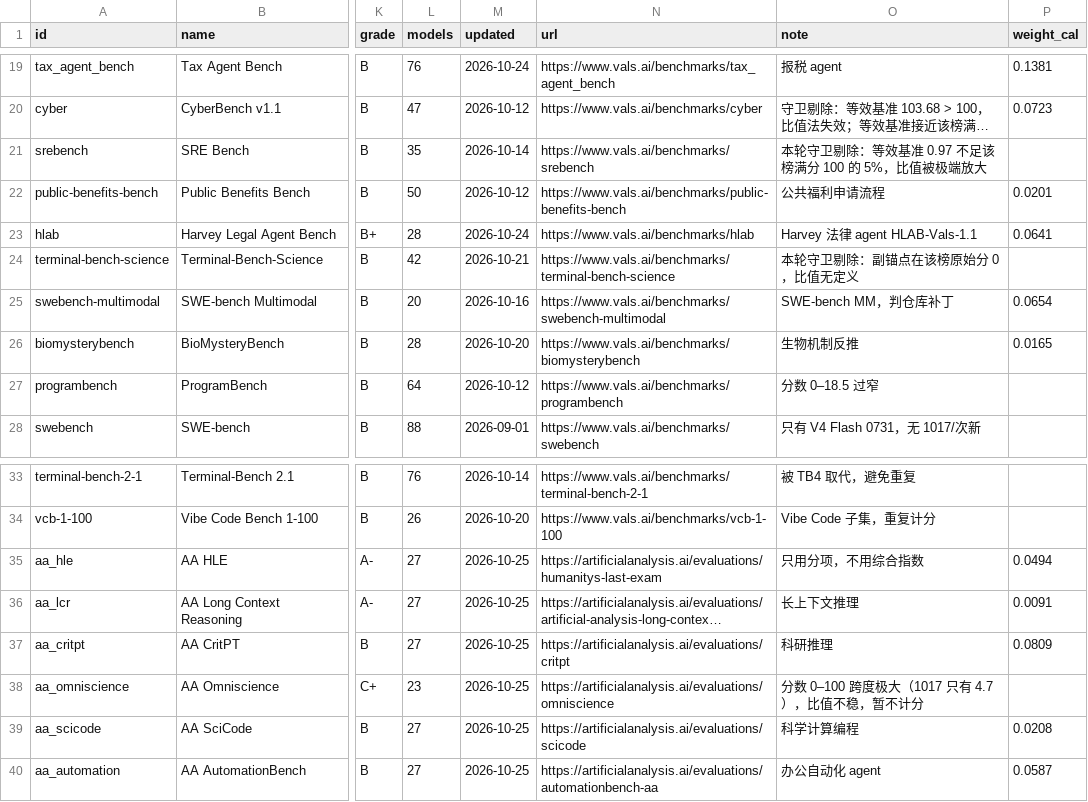
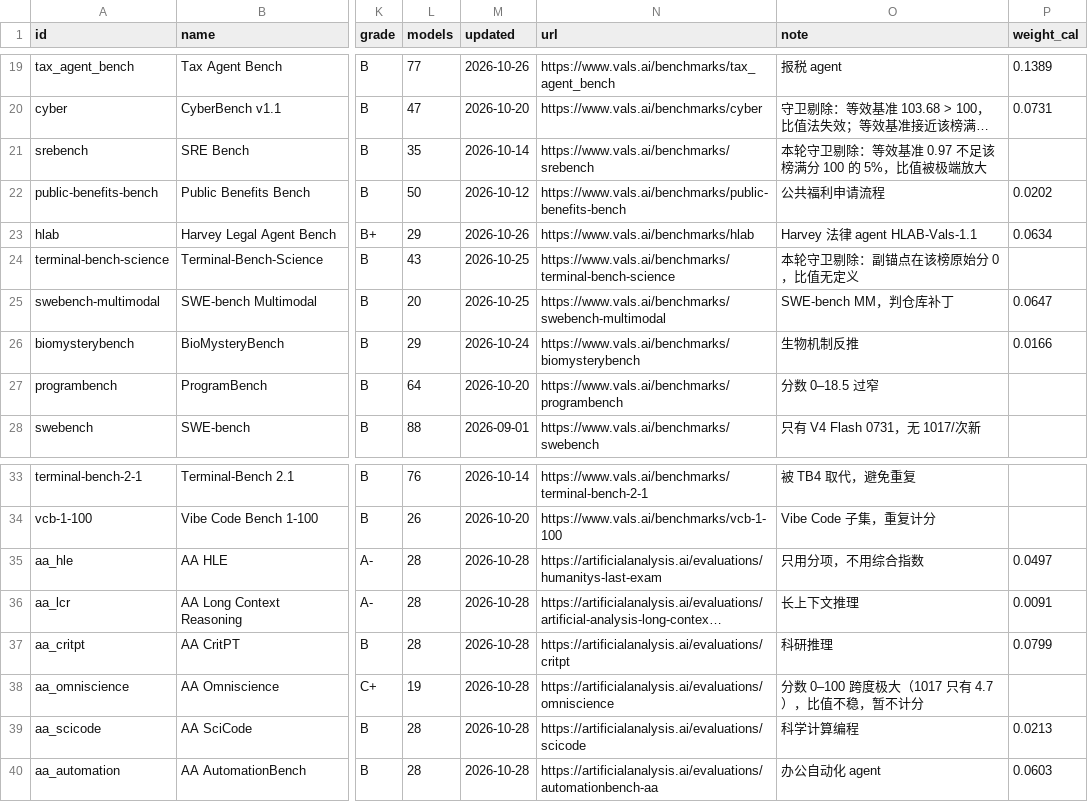
Before and after one commit to ZER0-auto/llm-benchmark-plane, a CSV file: sources.csv, drawn as a sheet; only a part is shown, gaps mark what is left out; long unchanged cells end in …; the diff covers the shown part only; the diff names each change by its address in the sheet, - before the commit and + after, or states it on an @@ line.

```diff
--- a/sources.csv
+++ b/sources.csv
-L19 (models): 76
+L19 (models): 77
-M19 (updated): 2026-10-24
+M19 (updated): 2026-10-26
-P19 (weight_cal): 0.1381
+P19 (weight_cal): 0.1389
-M20 (updated): 2026-10-12
+M20 (updated): 2026-10-20
-P20 (weight_cal): 0.0723
+P20 (weight_cal): 0.0731
-P22 (weight_cal): 0.0201
+P22 (weight_cal): 0.0202
-L23 (models): 28
+L23 (models): 29
-M23 (updated): 2026-10-24
+M23 (updated): 2026-10-26
-P23 (weight_cal): 0.0641
+P23 (weight_cal): 0.0634
-L24 (models): 42
+L24 (models): 43
-M24 (updated): 2026-10-21
+M24 (updated): 2026-10-25
-M25 (updated): 2026-10-16
+M25 (updated): 2026-10-25
-P25 (weight_cal): 0.0654
+P25 (weight_cal): 0.0647
-L26 (models): 28
+L26 (models): 29
-M26 (updated): 2026-10-20
+M26 (updated): 2026-10-24
-P26 (weight_cal): 0.0165
+P26 (weight_cal): 0.0166
-M27 (updated): 2026-10-12
+M27 (updated): 2026-10-20
-L35:L37 (models): 27
+L35:L37 (models): 28
-M35:M40 (updated): 2026-10-25
+M35:M40 (updated): 2026-10-28
-P35 (weight_cal): 0.0494
+P35 (weight_cal): 0.0497
-P37 (weight_cal): 0.0809
+P37 (weight_cal): 0.0799
-L38 (models): 23
+L38 (models): 19
-L39:L40 (models): 27
+L39:L40 (models): 28
-P39 (weight_cal): 0.0208
+P39 (weight_cal): 0.0213
-P40 (weight_cal): 0.0587
+P40 (weight_cal): 0.0603
```
Also changed, not shown: 34 edited cells elsewhere in this file, out/bl_crosscheck.csv, out/bl_crosscheck_sources.csv, 14 other files.
